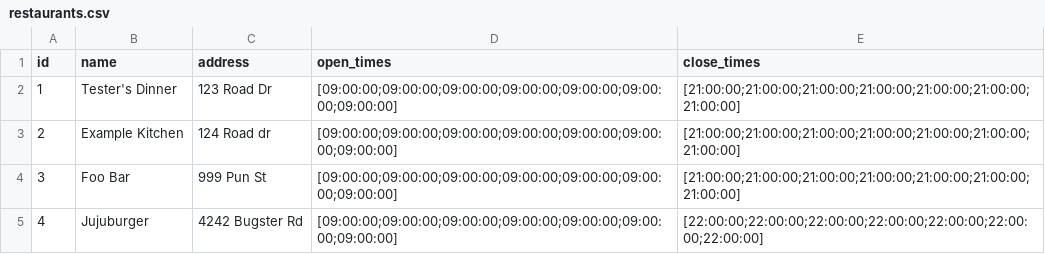
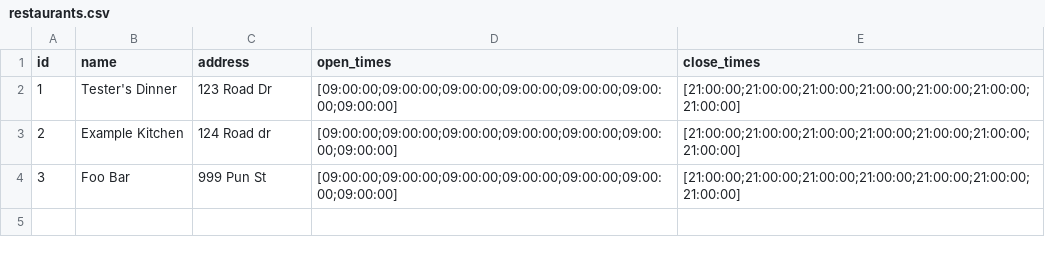
Before and after one commit to Moop3334/cosc-310-project, a CSV file: project/backend/app/data/restaurants.csv, drawn as a sheet.

Commit message:
Removed some entries in the csv files created for testing the frontend

```diff
--- a/project/backend/app/data/restaurants.csv
+++ b/project/backend/app/data/restaurants.csv
@@ -4,2 +4 @@ id,name,address,open_times,close_times
 3,Foo Bar,999 Pun St,[09:00:00;09:00:00;09:00:00;09:00:00;09:00:00;09:00:00;09:00:00],[21:00:00;21:00:00;21:00:00;21:00:00;21:00:00;21:00:00;21:00:00]
-4,Jujuburger,4242 Bugster Rd,[09:00:00;09:00:00;09:00:00;09:00:00;09:00:00;09:00:00;09:00:00],[22:00:00;22:00:00;22:00:00;22:00:00;22:00:00;22:00:00;22:00:00]
```
Also changed, not shown: project/backend/app/data/menu_items.csv.
